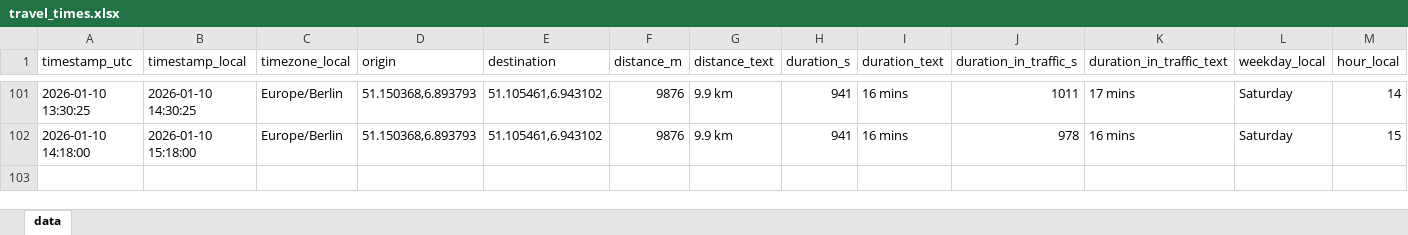
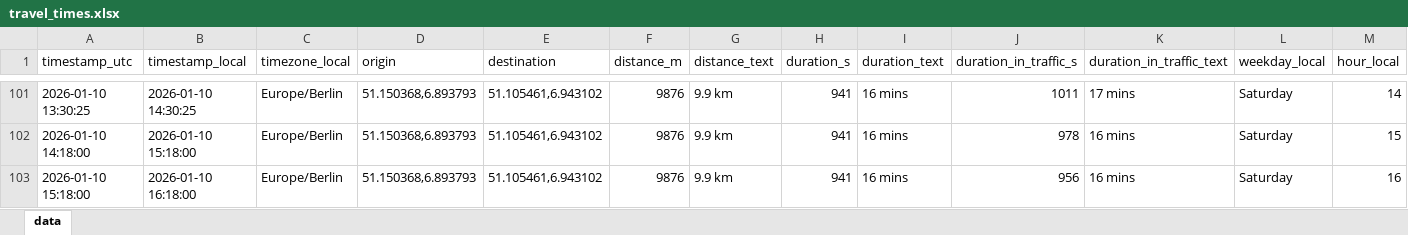
Before and after one commit to tobigrabosch-sketch/Fahrzeiten_new, an Excel workbook: data/travel_times.xlsx, sheet data, drawn as a sheet; only a part is shown, gaps mark what is left out; values as stored, in another font and other column widths than the file's, no borders; the diff names each change by its address in the sheet, - before the commit and + after, or states it on an @@ line.

```diff
--- a/data/travel_times.xlsx (sheet data)
+++ b/data/travel_times.xlsx (sheet data)
+row 103: 2026-01-10 15:18:00 | 2026-01-10 16:18:00 | Europe/Berlin | 51.150368,6.893793 | 51.105461,6.943102 | 9876 | 9.9 km | 941 | 16 mins | 956 | 16 mins | Saturday | 16
```
Also changed, not shown: 1 other file.
